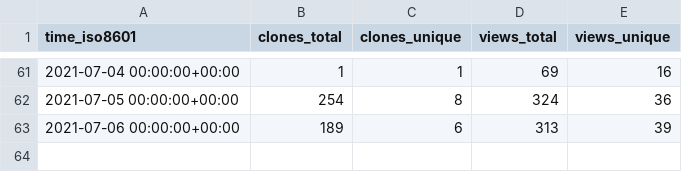
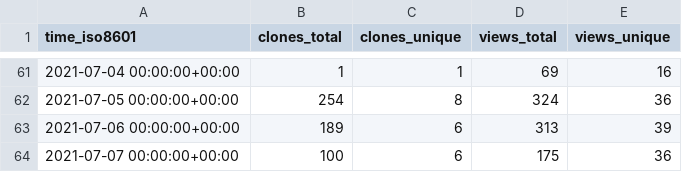
Before and after one commit to I-Valchev/bolt-statistics, a CSV file: bolt/core/ghrs-data/views_clones_aggregate.csv, drawn as a sheet; only a part is shown, gaps mark what is left out.

```diff
--- a/bolt/core/ghrs-data/views_clones_aggregate.csv
+++ b/bolt/core/ghrs-data/views_clones_aggregate.csv
@@ -63 +63,2 @@ time_iso8601,clones_total,clones_unique,views_total,views_unique
 2021-07-06 00:00:00+00:00,189,6,313,39
+2021-07-07 00:00:00+00:00,100,6,175,36
```
Also changed, not shown: 1 other file.
